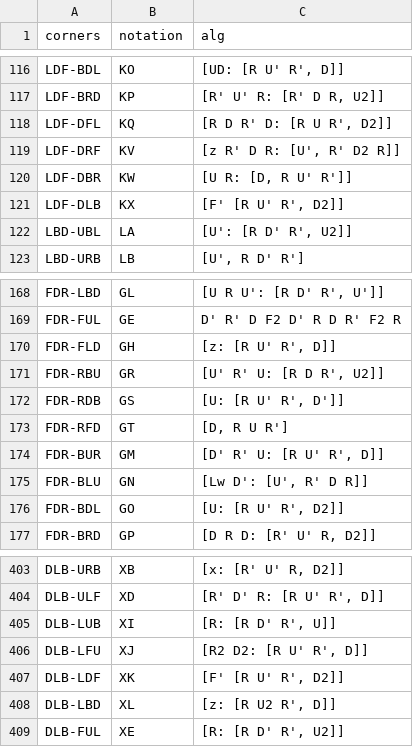
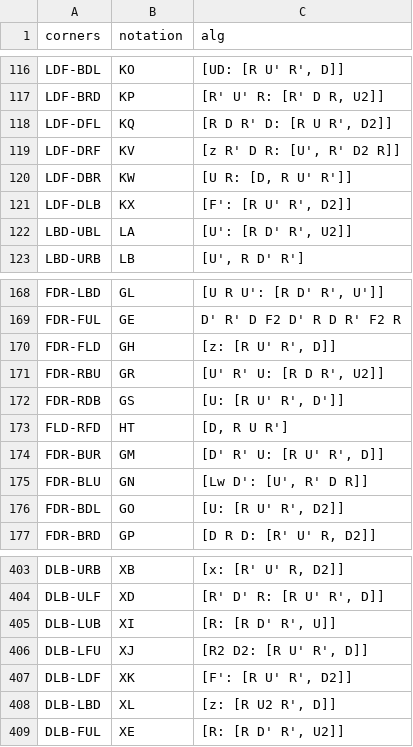
Before and after one commit to damarkrisnandi/3-style-algs-trainer, a CSV file: public/algorithms.csv, drawn as a sheet; only a part is shown, gaps mark what is left out.

```diff
--- a/public/algorithms.csv
+++ b/public/algorithms.csv
@@ -120,3 +120,3 @@ LDF-DRF,KV,"[z R' D R: [U', R' D2 R]]"
 LDF-DBR,KW,"[U R: [D, R U' R']]"
-LDF-DLB,KX,"[F' [R U' R', D2]]"
+LDF-DLB,KX,"[F': [R U' R', D2]]"
 LBD-UBL,LA,"[U': [R D' R', U2]]"
@@ -172,3 +172,3 @@ FDR-RBU,GR,"[U' R' U: [R D R', U2]]"
 FDR-RDB,GS,"[U: [R U' R', D']]"
-FDR-RFD,GT,"[D, R U R']"
+FLD-RFD,HT,"[D, R U R']"
 FDR-BUR,GM,"[D' R' U: [R U' R', D]]"
@@ -406,3 +406,3 @@ DLB-LUB,XI,"[R: [R D' R', U]]"
 DLB-LFU,XJ,"[R2 D2: [R U' R', D]]"
-DLB-LDF,XK,"[F' [R U' R', D2]]"
+DLB-LDF,XK,"[F': [R U' R', D2]]"
 DLB-LBD,XL,"[z: [R U2 R', D]]"
```
Also changed, not shown: 2 other files.
